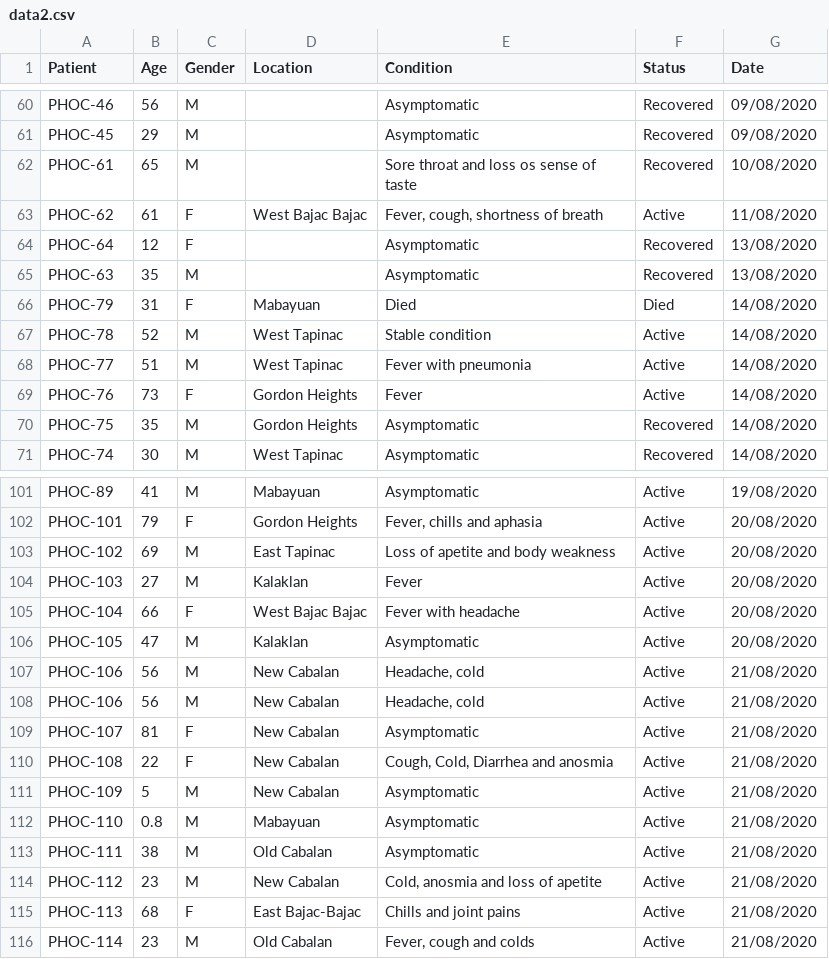
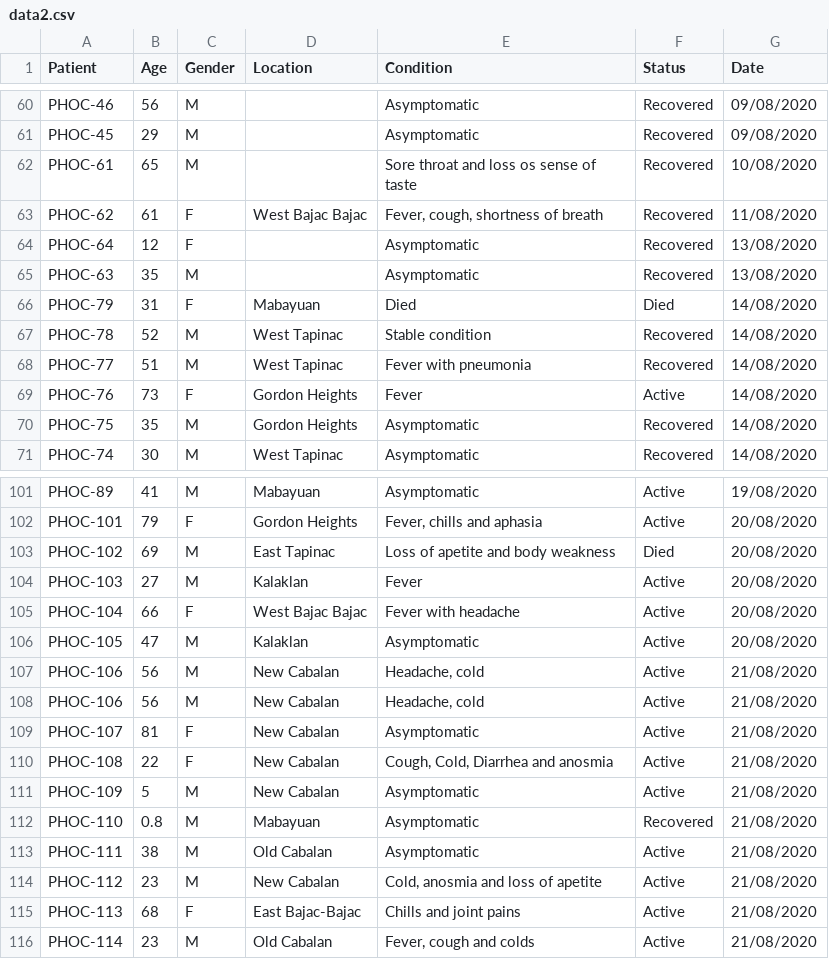
Before and after one commit to rsandagon/olongapo-covid-tracker, a CSV file: data/data2.csv, drawn as a sheet; only a part is shown, gaps mark what is left out; the diff covers the shown part only.

Commit message:
update data

```diff
--- a/data/data2.csv
+++ b/data/data2.csv
@@ -62,3 +62,3 @@ PHOC-45,29,M,,Asymptomatic,Recovered,09/08/2020
 PHOC-61,65,M,,Sore throat and loss os sense of taste,Recovered,10/08/2020
-PHOC-62,61,F,West Bajac Bajac,"Fever, cough, shortness of breath",Active,11/08/2020
+PHOC-62,61,F,West Bajac Bajac,"Fever, cough, shortness of breath",Recovered,11/08/2020
 PHOC-64,12,F,,Asymptomatic,Recovered,13/08/2020
@@ -66,4 +66,4 @@ PHOC-63,35,M,,Asymptomatic,Recovered,13/08/2020
 PHOC-79,31,F,Mabayuan,Died,Died,14/08/2020
-PHOC-78,52,M,West Tapinac,Stable condition,Active,14/08/2020
-PHOC-77,51,M,West Tapinac,Fever with pneumonia,Active,14/08/2020
+PHOC-78,52,M,West Tapinac,Stable condition,Recovered,14/08/2020
+PHOC-77,51,M,West Tapinac,Fever with pneumonia,Recovered,14/08/2020
 PHOC-76,73,F,Gordon Heights,Fever,Active,14/08/2020
@@ -102,3 +102,3 @@ PHOC-89,41,M,Mabayuan,Asymptomatic,Active,19/08/2020
 PHOC-101,79,F,Gordon Heights,"Fever, chills and aphasia",Active,20/08/2020
-PHOC-102,69,M,East Tapinac,Loss of apetite and body weakness,Active,20/08/2020
+PHOC-102,69,M,East Tapinac,Loss of apetite and body weakness,Died,20/08/2020
 PHOC-103,27,M,Kalaklan,Fever,Active,20/08/2020
@@ -111,3 +111,3 @@ PHOC-108,22,F,New Cabalan,"Cough, Cold, Diarrhea and anosmia",Active,21/08/2020
 PHOC-109,5,M,New Cabalan,Asymptomatic,Active,21/08/2020
-PHOC-110,0.8,M,Mabayuan,Asymptomatic,Active,21/08/2020
+PHOC-110,0.8,M,Mabayuan,Asymptomatic,Recovered,21/08/2020
 PHOC-111,38,M,Old Cabalan,Asymptomatic,Active,21/08/2020
```
Also changed, not shown: 15 added rows and 5 edited cells elsewhere in this file.
